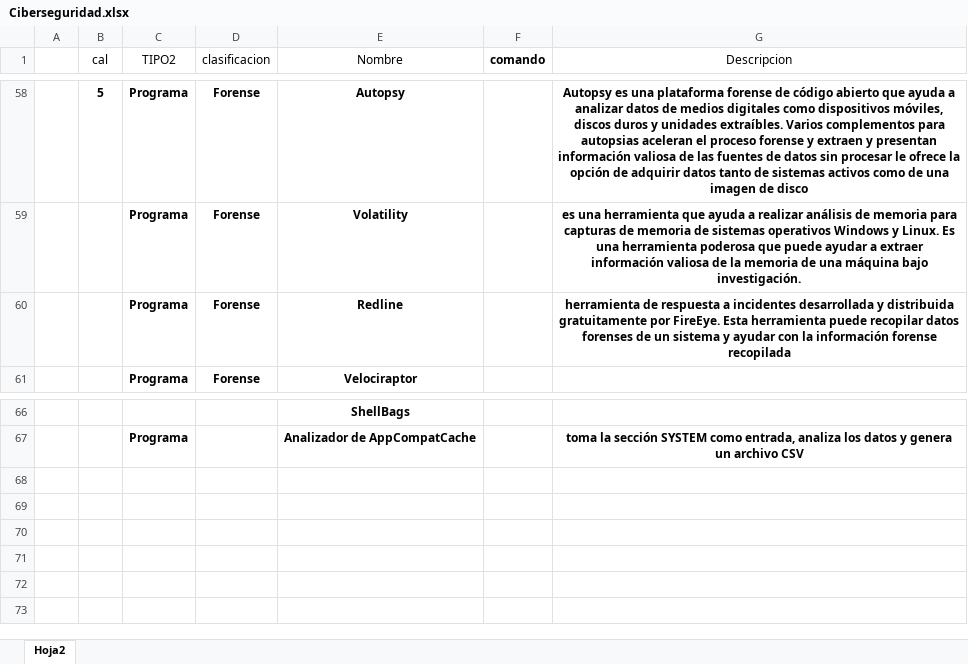
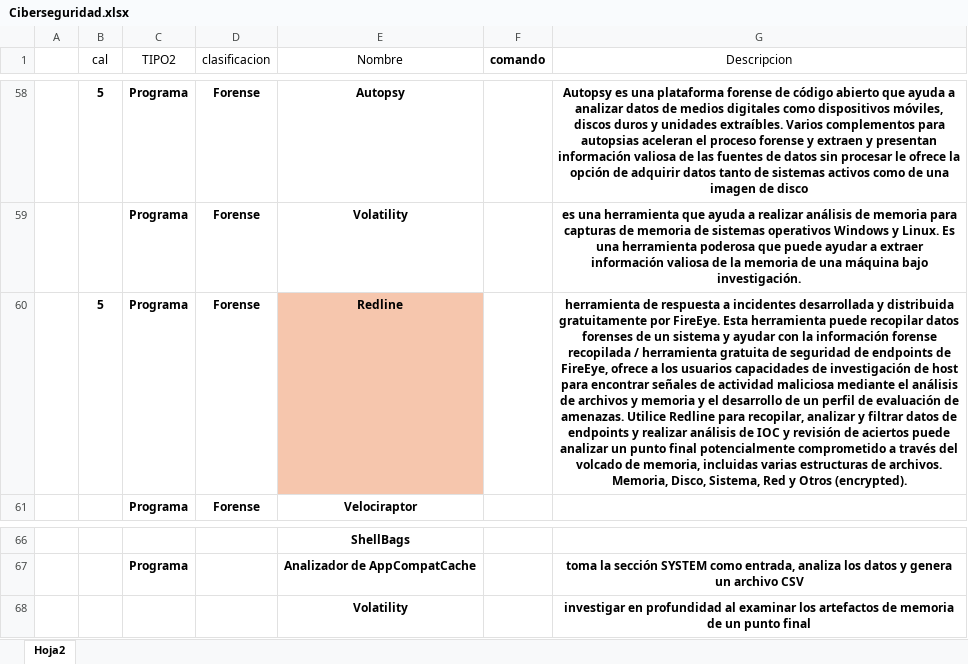
Before and after one commit to DSPT-YULIAN/Ciberseguridad, an Excel workbook: Ciberseguridad.xlsx, sheet Hoja2, drawn as a sheet; only a part is shown, gaps mark what is left out; values as stored, in another font and other column widths than the file's, no borders; conditional formats and table styles not drawn; the diff names each change by its address in the sheet, - before the commit and + after, or states it on an @@ line.

Commit message:
Forense3

```diff
--- a/Ciberseguridad.xlsx (sheet Hoja2)
+++ b/Ciberseguridad.xlsx (sheet Hoja2)
-B60 (cal): (empty)
+B60 (cal): 5
-E60 fill: none
+E60 fill: #F6C6AD
-G60 (Descripcion): …forense recopilada
+G60 (Descripcion): …forense recopilada / herramienta gratuita de seguridad de endpoints de FireEye, ofrece a los usuarios capacidades de investigación de host para encontrar señales de actividad maliciosa mediante el análisis de archivos y memoria y el desarrollo de un perfil de evaluación de amenazas. Utilice Redline para recopilar, analizar y filtrar datos de endpoints y realizar análisis de IOC y revisión de aciertos puede analizar un punto final potencialmente comprometido a través del volcado de memoria, incluidas varias estructuras de archivos. Memoria, Disco, Sistema, Red y Otros (encrypted).
+row 68:  |  |  |  | Volatility |  | investigar en profundidad al examinar los artefactos de memoria de un punto final
```
